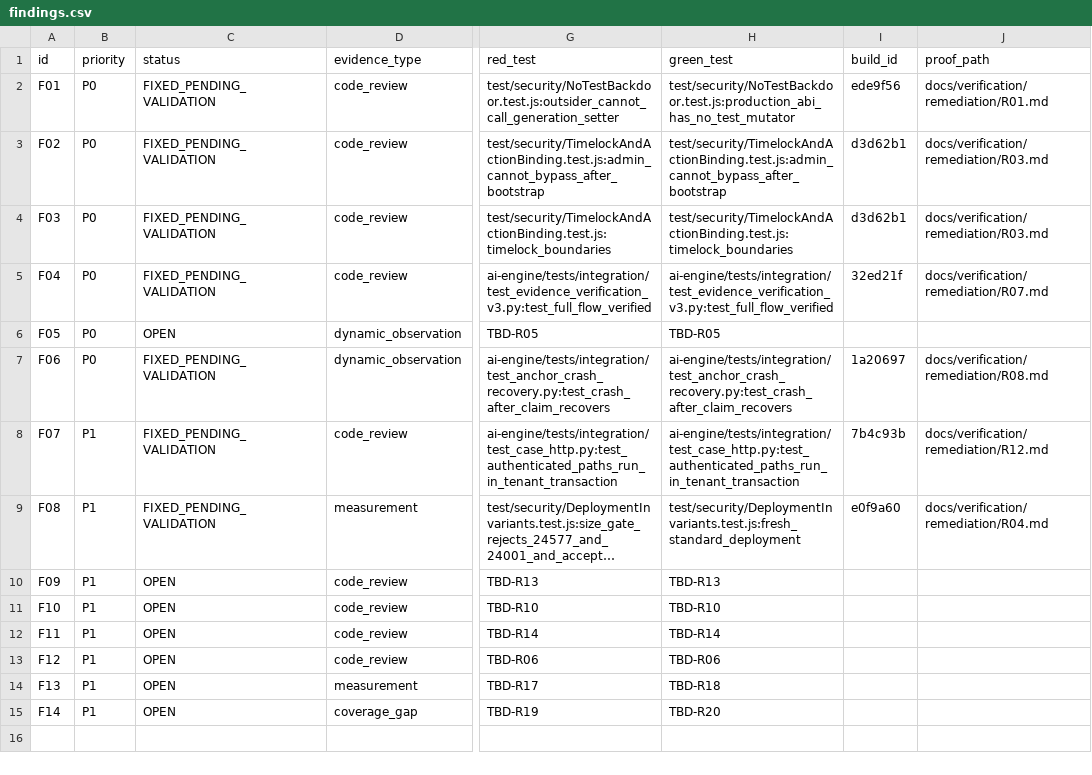
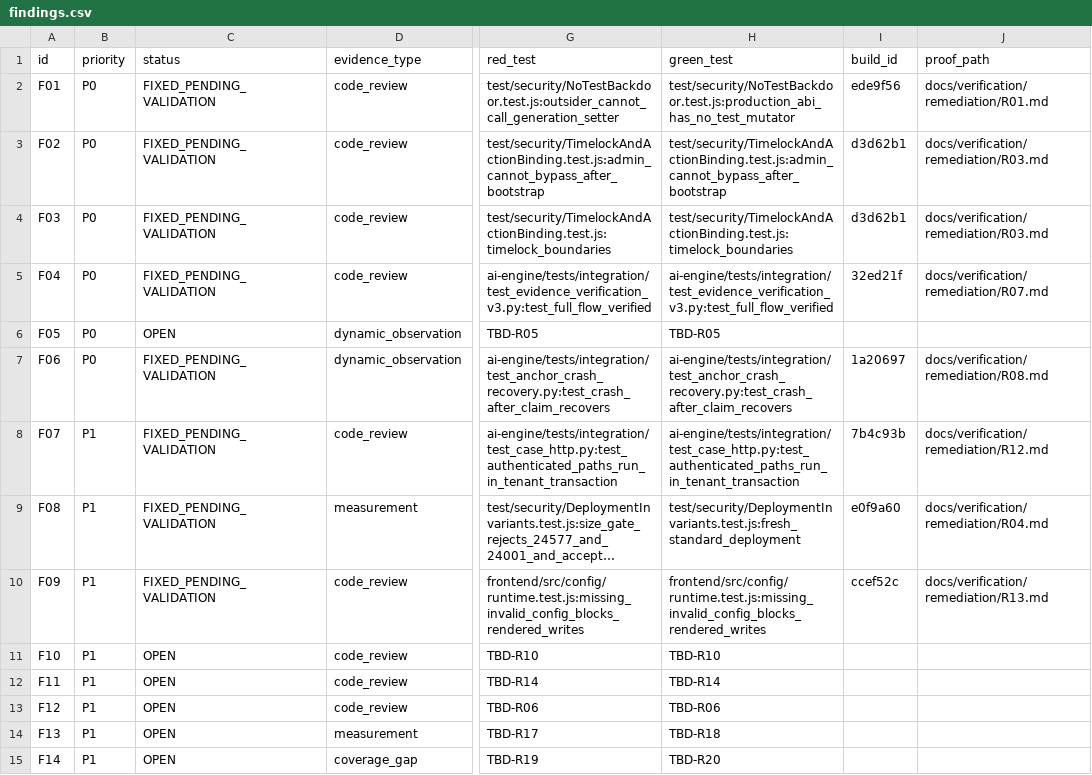
Before and after one commit to H0777/burhan, a CSV file: docs/verification/remediation/findings.csv, drawn as a sheet; only a part is shown, gaps mark what is left out; long unchanged cells end in …; the diff names each change by its address in the sheet, - before the commit and + after, or states it on an @@ line.

Commit message:
docs(remediation): reconcile findings register for F09 with recorded R13 evidence

```diff
--- a/docs/verification/remediation/findings.csv
+++ b/docs/verification/remediation/findings.csv
-C10 (status): OPEN
+C10 (status): FIXED_PENDING_VALIDATION
-G10 (red_test): TBD-R13
+G10 (red_test): frontend/src/config/runtime.test.js:missing_invalid_config_blocks_rendered_writes
-H10 (green_test): TBD-R13
+H10 (green_test): frontend/src/config/runtime.test.js:missing_invalid_config_blocks_rendered_writes
-I10 (build_id): (empty)
+I10 (build_id): ccef52c
-J10 (proof_path): (empty)
+J10 (proof_path): docs/verification/remediation/R13.md
```
